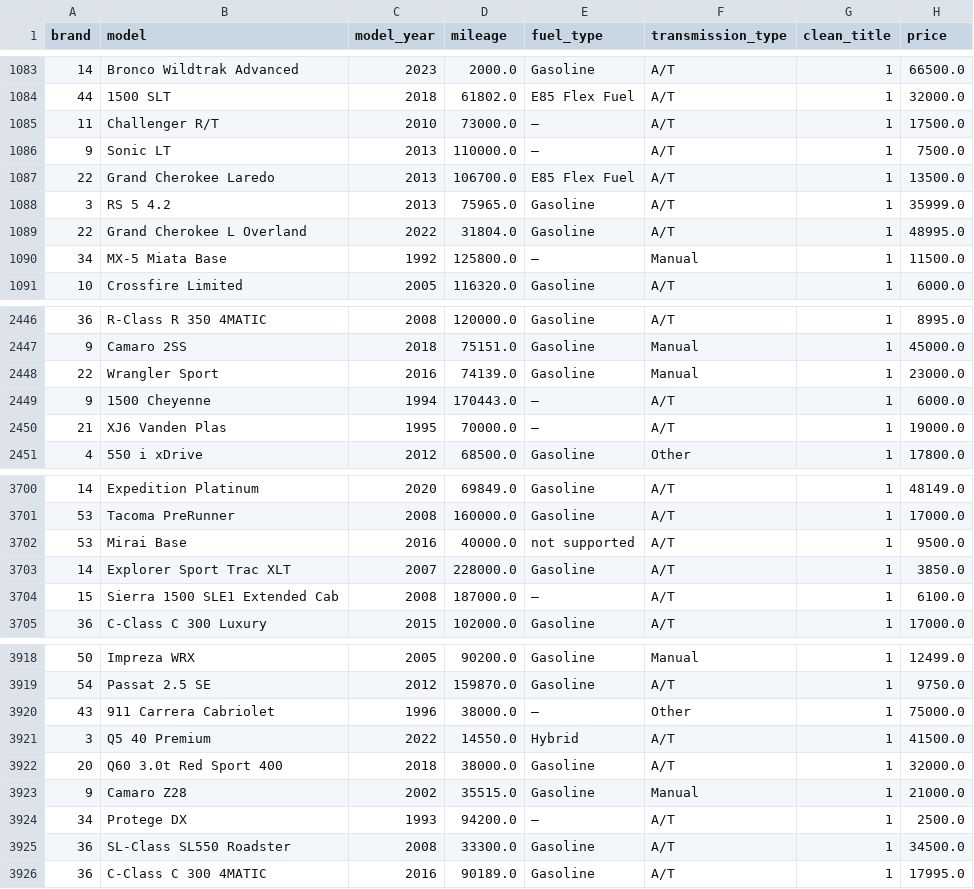
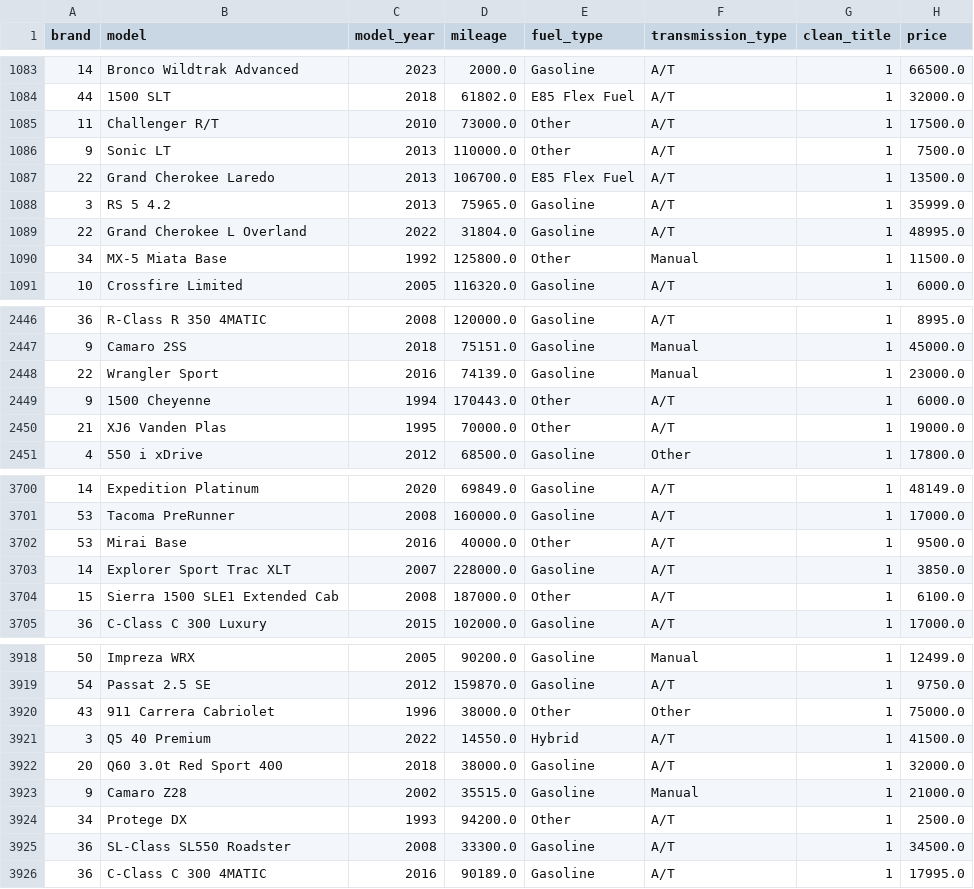
Before and after one commit to knowsnoah/CS4210, a CSV file: clean_used_cars.csv, drawn as a sheet; only a part is shown, gaps mark what is left out; the diff covers the shown part only.

Commit message:
fuel_type fix

```diff
--- a/clean_used_cars.csv
+++ b/clean_used_cars.csv
@@ -1084,4 +1084,4 @@ brand,model,model_year,mileage,fuel_type,transmission_type,clean_title,price
 44,1500 SLT,2018,61802.0,E85 Flex Fuel,A/T,1,32000.0
-11,Challenger R/T,2010,73000.0,–,A/T,1,17500.0
-9,Sonic LT,2013,110000.0,–,A/T,1,7500.0
+11,Challenger R/T,2010,73000.0,Other,A/T,1,17500.0
+9,Sonic LT,2013,110000.0,Other,A/T,1,7500.0
 22,Grand Cherokee Laredo,2013,106700.0,E85 Flex Fuel,A/T,1,13500.0
@@ -1089,3 +1089,3 @@ brand,model,model_year,mileage,fuel_type,transmission_type,clean_title,price
 22,Grand Cherokee L Overland,2022,31804.0,Gasoline,A/T,1,48995.0
-34,MX-5 Miata Base,1992,125800.0,–,Manual,1,11500.0
+34,MX-5 Miata Base,1992,125800.0,Other,Manual,1,11500.0
 10,Crossfire Limited,2005,116320.0,Gasoline,A/T,1,6000.0
@@ -2448,4 +2448,4 @@ brand,model,model_year,mileage,fuel_type,transmission_type,clean_title,price
 22,Wrangler Sport,2016,74139.0,Gasoline,Manual,1,23000.0
-9,1500 Cheyenne,1994,170443.0,–,A/T,1,6000.0
-21,XJ6 Vanden Plas,1995,70000.0,–,A/T,1,19000.0
+9,1500 Cheyenne,1994,170443.0,Other,A/T,1,6000.0
+21,XJ6 Vanden Plas,1995,70000.0,Other,A/T,1,19000.0
 4,550 i xDrive,2012,68500.0,Gasoline,Other,1,17800.0
@@ -3701,5 +3701,5 @@ brand,model,model_year,mileage,fuel_type,transmission_type,clean_title,price
 53,Tacoma PreRunner,2008,160000.0,Gasoline,A/T,1,17000.0
-53,Mirai Base,2016,40000.0,not supported,A/T,1,9500.0
+53,Mirai Base,2016,40000.0,Other,A/T,1,9500.0
 14,Explorer Sport Trac XLT,2007,228000.0,Gasoline,A/T,1,3850.0
-15,Sierra 1500 SLE1 Extended Cab,2008,187000.0,–,A/T,1,6100.0
+15,Sierra 1500 SLE1 Extended Cab,2008,187000.0,Other,A/T,1,6100.0
 36,C-Class C 300 Luxury,2015,102000.0,Gasoline,A/T,1,17000.0
@@ -3919,3 +3919,3 @@ brand,model,model_year,mileage,fuel_type,transmission_type,clean_title,price
 54,Passat 2.5 SE,2012,159870.0,Gasoline,A/T,1,9750.0
-43,911 Carrera Cabriolet,1996,38000.0,–,Other,1,75000.0
+43,911 Carrera Cabriolet,1996,38000.0,Other,Other,1,75000.0
 3,Q5 40 Premium,2022,14550.0,Hybrid,A/T,1,41500.0
@@ -3923,3 +3923,3 @@ brand,model,model_year,mileage,fuel_type,transmission_type,clean_title,price
 9,Camaro Z28,2002,35515.0,Gasoline,Manual,1,21000.0
-34,Protege DX,1993,94200.0,–,A/T,1,2500.0
+34,Protege DX,1993,94200.0,Other,A/T,1,2500.0
 36,SL-Class SL550 Roadster,2008,33300.0,Gasoline,A/T,1,34500.0
```
Also changed, not shown: 38 edited cells elsewhere in this file, 2 other files.
